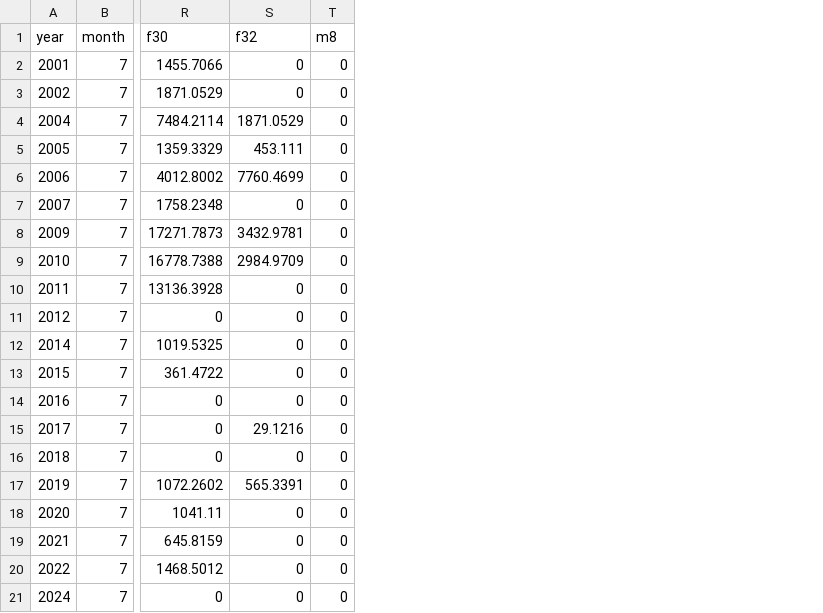
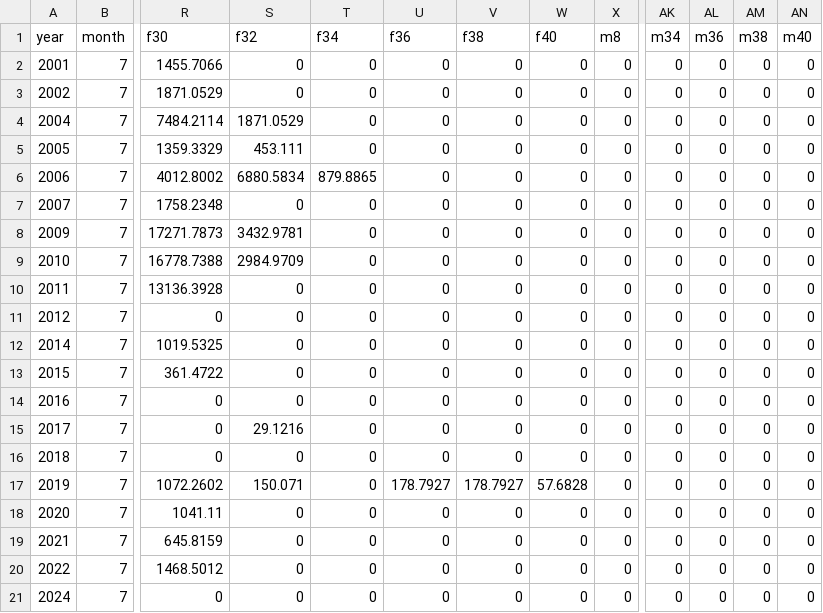
Before and after one commit to shcaba/PFMC_Category_3_stocks_models, a CSV file: data-tables/length_composition_data_sanndab.csv, drawn as a sheet; only a part is shown, gaps mark what is left out; the diff covers the shown part only; the diff names each change by its address in the sheet, - before the commit and + after, or states it on an @@ line.

```diff
--- a/data-tables/length_composition_data_sanndab.csv
+++ b/data-tables/length_composition_data_sanndab.csv
+column T (f34), rows 2-21: 0 | 0 | 0 | 0 | 879.8865 | 0 | 0 | 0 | 0 | 0 | 0 | 0 | 0 | 0 | 0 | 0 | 0 | 0 | 0 | 0
+column U (f36), rows 2-21: 0 | 0 | 0 | 0 | 0 | 0 | 0 | 0 | 0 | 0 | 0 | 0 | 0 | 0 | 0 | 178.7927 | 0 | 0 | 0 | 0
+column V (f38), rows 2-21: 0 | 0 | 0 | 0 | 0 | 0 | 0 | 0 | 0 | 0 | 0 | 0 | 0 | 0 | 0 | 178.7927 | 0 | 0 | 0 | 0
+column W (f40), rows 2-21: 0 | 0 | 0 | 0 | 0 | 0 | 0 | 0 | 0 | 0 | 0 | 0 | 0 | 0 | 0 | 57.6828 | 0 | 0 | 0 | 0
+column AK (m34), rows 2-21: all 0
+column AL (m36), rows 2-21: all 0
+column AM (m38), rows 2-21: all 0
+column AN (m40), rows 2-21: all 0
-S6 (f32): 7760.4699
+S6 (f32): 6880.5834
-S17 (f32): 565.3391
+S17 (f32): 150.071
```
Also changed, not shown: 58 edited cells elsewhere in this file, data-tables/length_composition_data_stripetail.csv, 5 other files.
